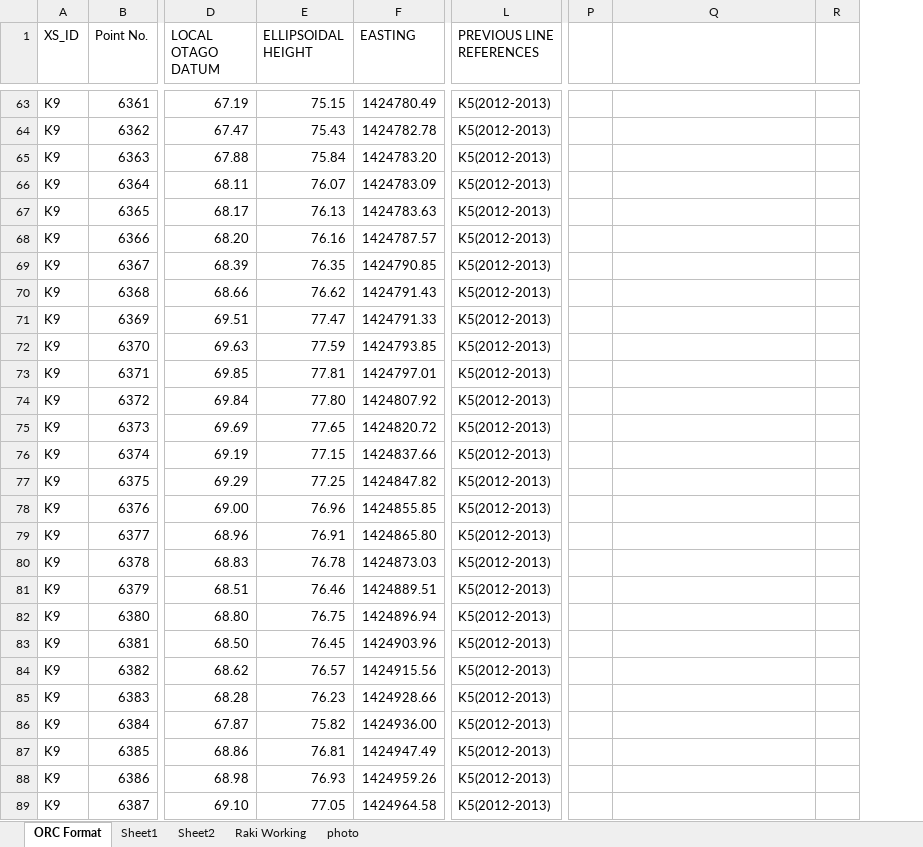
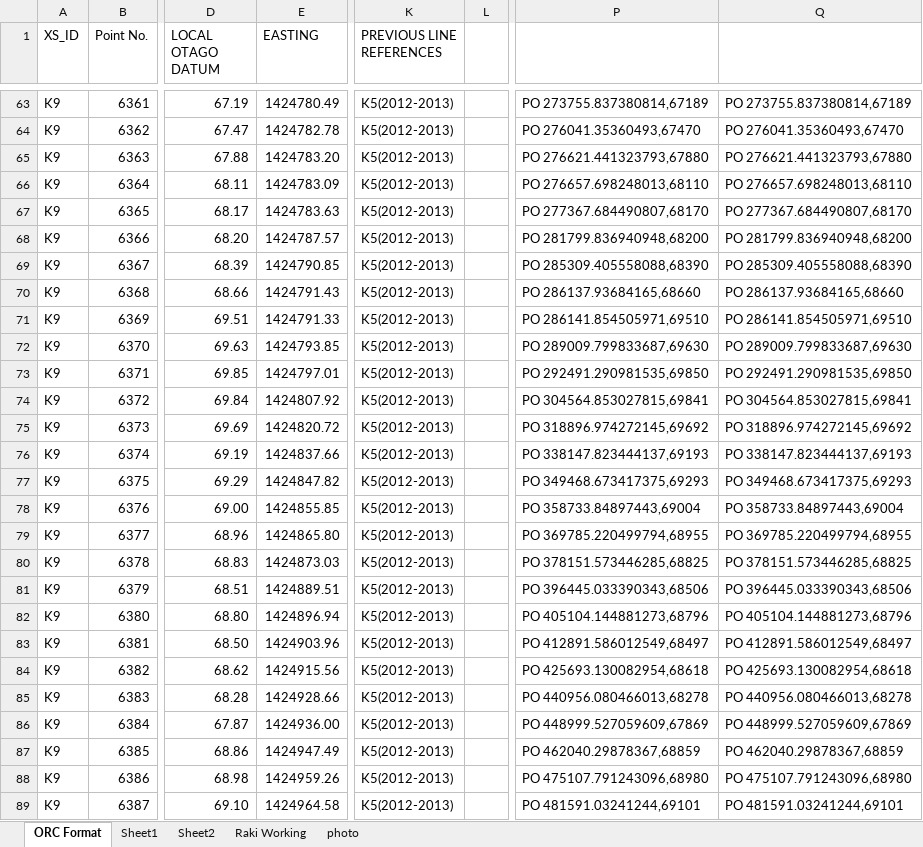
Before and after one commit to matauranz/Kakanui-River-Survey-2021, an Excel workbook: KauruXS.xlsx, sheet ORC Format, drawn as a sheet; only a part is shown, gaps mark what is left out; values as stored, in another font and other column widths than the file's, no borders; removed rows and columns are numbered as before the commit, all else as after; the diff covers the shown part only; the diff names each change by its address in the sheet, - before the commit and + after, or states it on an @@ line.

```diff
--- a/KauruXS.xlsx (sheet ORC Format)
+++ b/KauruXS.xlsx (sheet ORC Format)
-column E (ELLIPSOIDAL HEIGHT), rows 63-89: 75.15 | 75.43 | 75.84 | 76.07 | 76.13 | 76.16 | 76.35 | 76.62 | 77.47 | 77.59 | 77.81 | 77.80 | 77.65 | 77.15 | 77.25 | 76.96 | 76.91 | 76.78 | 76.46 | 76.75 | 76.45 | 76.57 | 76.23 | 75.82 | 76.81 | 76.93 | 77.05
+column L, empty
-column P, empty
+column P, rows 63-89: PO 273755.837380814,67189 | PO 276041.35360493,67470 | PO 276621.441323793,67880 | PO 276657.698248013,68110 | PO 277367.684490807,68170 | PO 281799.836940948,68200 | PO 285309.405558088,68390 | PO 286137.93684165,68660 | PO 286141.854505971,69510 | PO 289009.799833687,69630 | PO 292491.290981535,69850 | PO 304564.853027815,69841 | PO 318896.974272145,69692 | PO 338147.823444137,69193 | PO 349468.673417375,69293 | PO 358733.84897443,69004 | PO 369785.220499794,68955 | PO 378151.573446285,68825 | PO 396445.033390343,68506 | PO 405104.144881273,68796 | PO 412891.586012549,68497 | PO 425693.130082954,68618 | PO 440956.080466013,68278 | PO 448999.527059609,67869 | PO 462040.29878367,68859 | PO 475107.791243096,68980 | PO 481591.03241244,69101
-column R, empty
-Q63: (empty)
+Q63: PO 273755.837380814,67189
-Q64: (empty)
+Q64: PO 276041.35360493,67470
-Q65: (empty)
+Q65: PO 276621.441323793,67880
-Q66: (empty)
+Q66: PO 276657.698248013,68110
-Q67: (empty)
+Q67: PO 277367.684490807,68170
-Q68: (empty)
+Q68: PO 281799.836940948,68200
-Q69: (empty)
+Q69: PO 285309.405558088,68390
-Q70: (empty)
+Q70: PO 286137.93684165,68660
-Q71: (empty)
+Q71: PO 286141.854505971,69510
-Q72: (empty)
+Q72: PO 289009.799833687,69630
-Q73: (empty)
+Q73: PO 292491.290981535,69850
-Q74: (empty)
+Q74: PO 304564.853027815,69841
-Q75: (empty)
+Q75: PO 318896.974272145,69692
-Q76: (empty)
+Q76: PO 338147.823444137,69193
-Q77: (empty)
+Q77: PO 349468.673417375,69293
-Q78: (empty)
+Q78: PO 358733.84897443,69004
-Q79: (empty)
+Q79: PO 369785.220499794,68955
-Q80: (empty)
+Q80: PO 378151.573446285,68825
-Q81: (empty)
+Q81: PO 396445.033390343,68506
-Q82: (empty)
+Q82: PO 405104.144881273,68796
-Q83: (empty)
+Q83: PO 412891.586012549,68497
-Q84: (empty)
+Q84: PO 425693.130082954,68618
-Q85: (empty)
+Q85: PO 440956.080466013,68278
-Q86: (empty)
+Q86: PO 448999.527059609,67869
-Q87: (empty)
+Q87: PO 462040.29878367,68859
-Q88: (empty)
+Q88: PO 475107.791243096,68980
-Q89: (empty)
+Q89: PO 481591.03241244,69101
```
Also changed, not shown: 2 added rows and 119 edited cells elsewhere in this sheet, formulas that keep their value, 4 other files.
